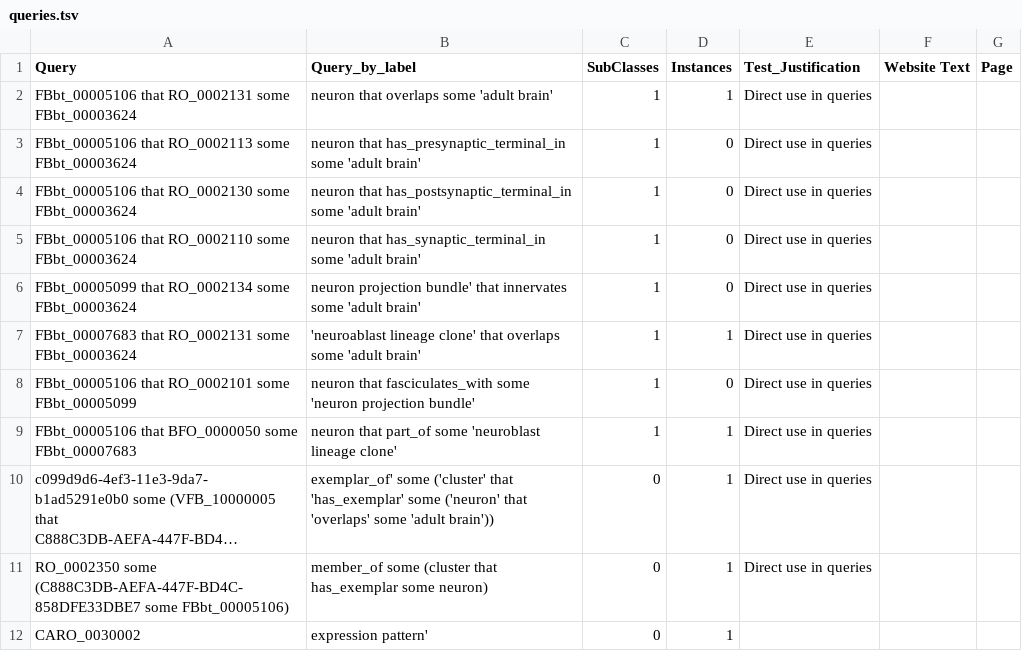
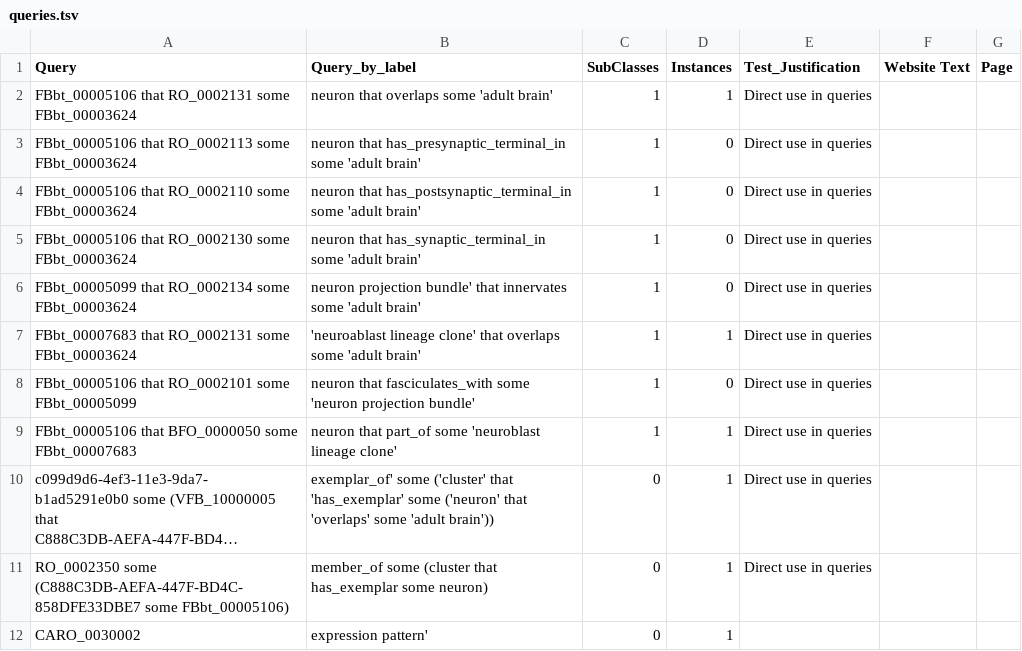
Before and after one commit to VirtualFlyBrain/VFB_owl, a TSV file: src/code/unit_tests/queries.tsv, drawn as a sheet; long unchanged cells end in ….

Commit message:
corrected id error => misleading query test results

```diff
--- a/src/code/unit_tests/queries.tsv
+++ b/src/code/unit_tests/queries.tsv
@@ -3,4 +3,4 @@ FBbt_00005106 that RO_0002131 some FBbt_00003624	neuron that overlaps some 'adul
 FBbt_00005106 that RO_0002113 some FBbt_00003624	neuron that has_presynaptic_terminal_in some 'adult brain'	1	0	Direct use in queries		
-FBbt_00005106 that RO_0002130 some FBbt_00003624	neuron that has_postsynaptic_terminal_in some 'adult brain'	1	0	Direct use in queries		
-FBbt_00005106 that RO_0002110 some FBbt_00003624	neuron that has_synaptic_terminal_in some 'adult brain'	1	0	Direct use in queries		
+FBbt_00005106 that RO_0002110 some FBbt_00003624	neuron that has_postsynaptic_terminal_in some 'adult brain'	1	0	Direct use in queries		
+FBbt_00005106 that RO_0002130 some FBbt_00003624	neuron that has_synaptic_terminal_in some 'adult brain'	1	0	Direct use in queries		
 FBbt_00005099 that RO_0002134 some FBbt_00003624	neuron projection bundle' that innervates some 'adult brain'	1	0	Direct use in queries		
```
